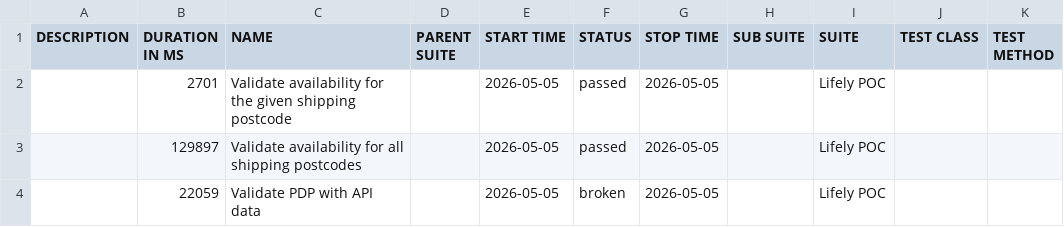
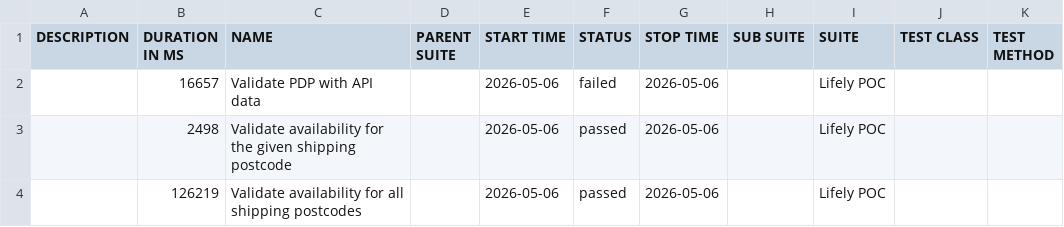
Before and after one commit to Het0603/E-Living, a CSV file: data/suites.csv, drawn as a sheet.

```diff
--- a/data/suites.csv
+++ b/data/suites.csv
@@ -1,4 +1,4 @@
 "DESCRIPTION","DURATION IN MS","NAME","PARENT SUITE","START TIME","STATUS","STOP TIME","SUB SUITE","SUITE","TEST CLASS","TEST METHOD"
-"","2701","Validate availability for the given shipping postcode","","2026-05-05","passed","2026-05-05","","Lifely POC","",""
-"","129897","Validate availability for all shipping postcodes","","2026-05-05","passed","2026-05-05","","Lifely POC","",""
-"","22059","Validate PDP with API data","","2026-05-05","broken","2026-05-05","","Lifely POC","",""
+"","16657","Validate PDP with API data","","2026-05-06","failed","2026-05-06","","Lifely POC","",""
+"","2498","Validate availability for the given shipping postcode","","2026-05-06","passed","2026-05-06","","Lifely POC","",""
+"","126219","Validate availability for all shipping postcodes","","2026-05-06","passed","2026-05-06","","Lifely POC","",""
```
Also changed, not shown: 34 other files.
